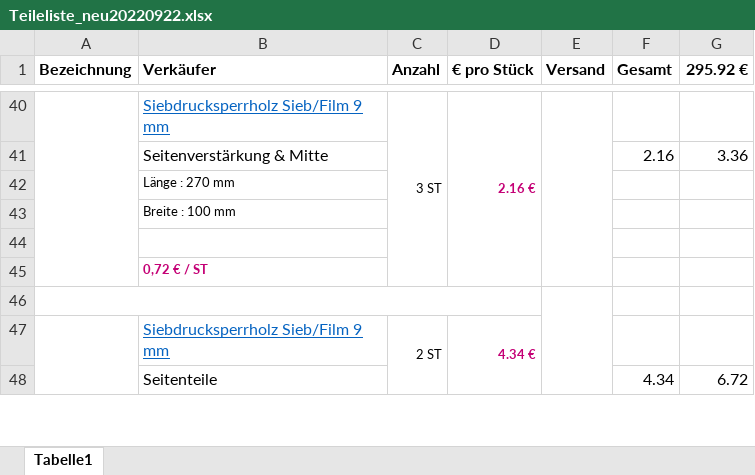
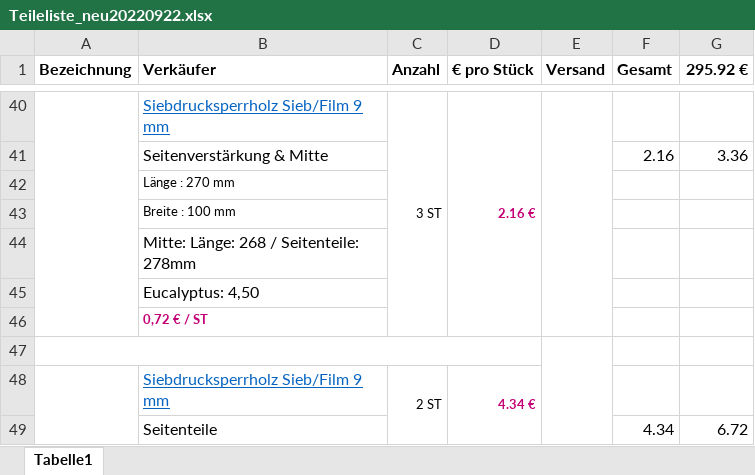
Before and after one commit to matgrhn/honigautomat, an Excel workbook: Teileliste_neu20220922.xlsx, sheet Tabelle1, drawn as a sheet; only a part is shown, gaps mark what is left out; values as stored, in another font and other column widths than the file's, no borders; charts and pictures not drawn; the diff covers the shown part only; the diff names each change by its address in the sheet, - before the commit and + after, or states it on an @@ line.

```diff
--- a/Teileliste_neu20220922.xlsx (sheet Tabelle1)
+++ b/Teileliste_neu20220922.xlsx (sheet Tabelle1)
-B44 (Verkäufer): (empty)
+B44 (Verkäufer): Mitte: Länge: 268 / Seitenteile: 278mm
+row 45:  | Eucalyptus: 4,50
```
Also changed, not shown: 17 added rows and 3 edited cells elsewhere in this sheet, charts or pictures, PIN_assignment_arduino.xlsx, 4 other files.
